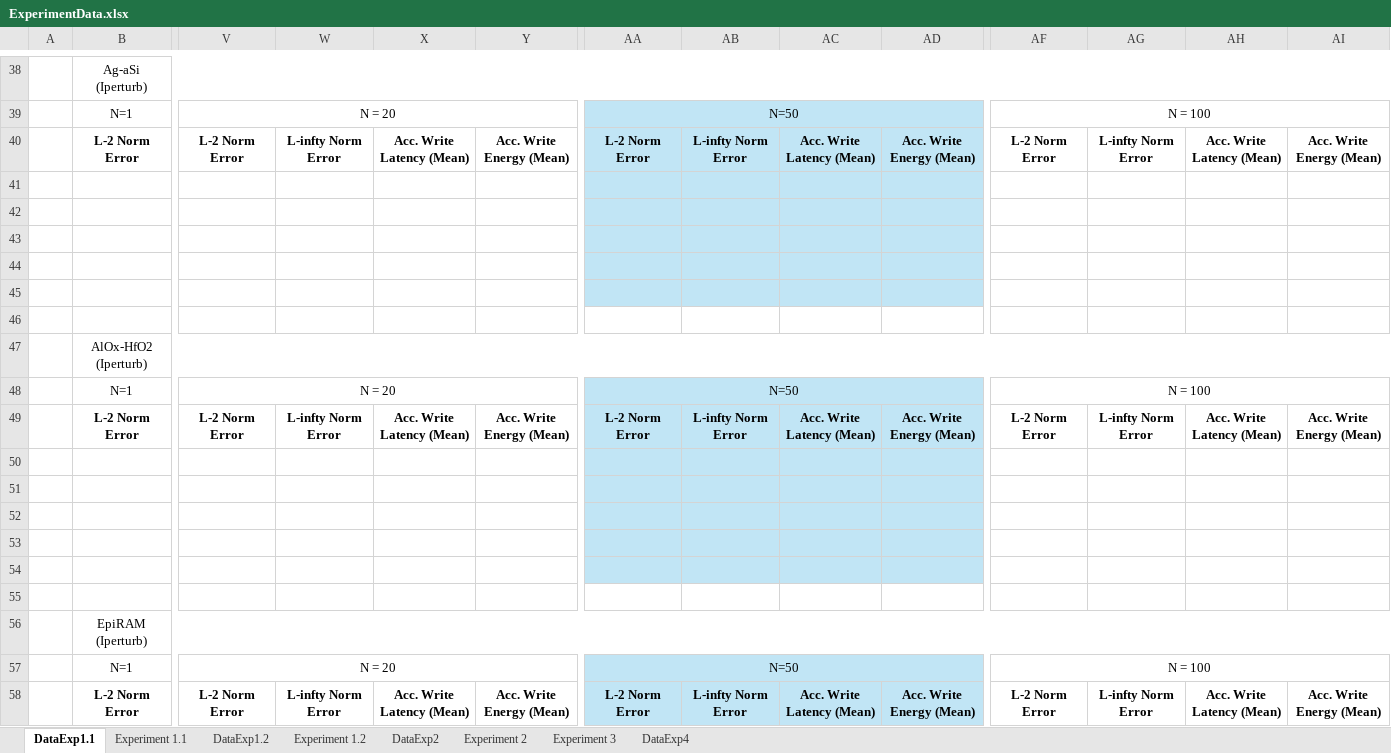
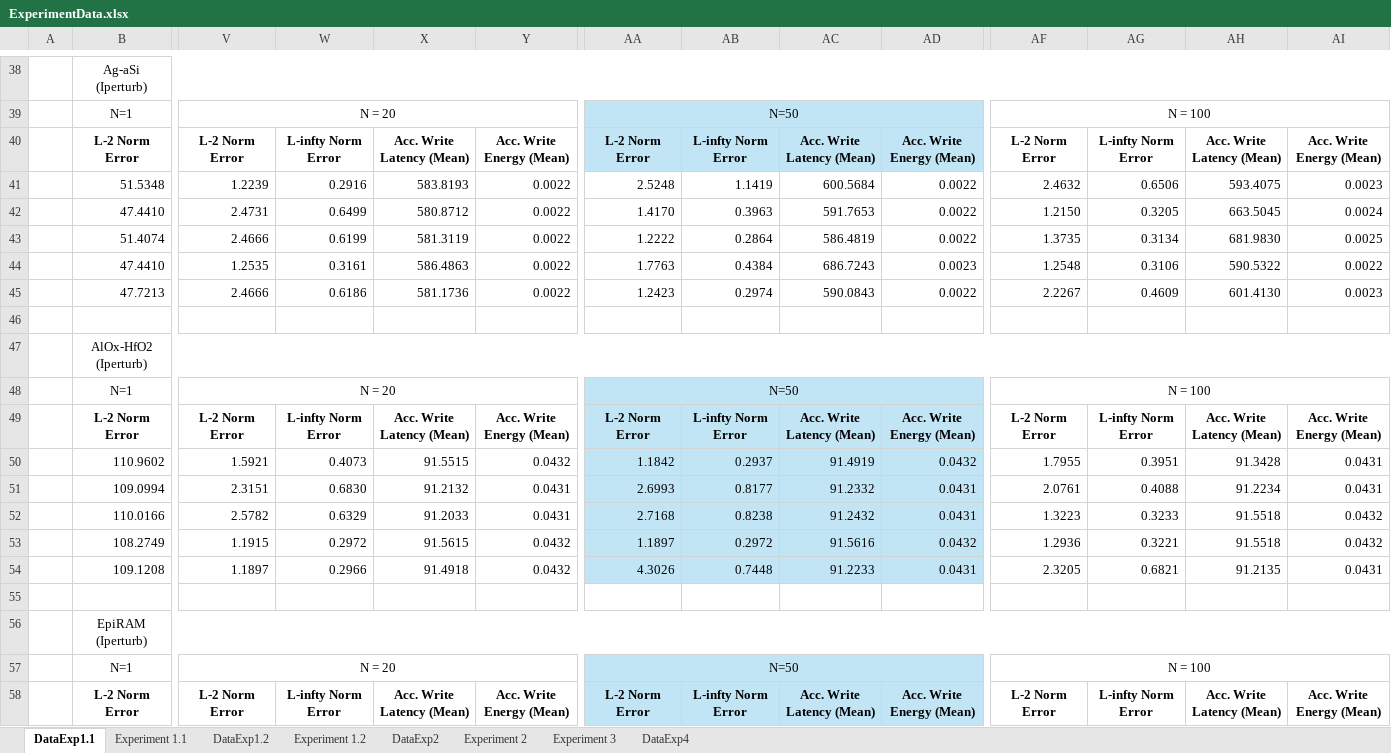
Before and after one commit to disys-lab/meliso, an Excel workbook: documents/ExperimentData.xlsx, sheet DataExp1.1, drawn as a sheet; only a part is shown, gaps mark what is left out; values as stored, in another font and other column widths than the file's, no borders; rows hold the shown columns only; the diff covers the shown part only; the diff names each change by its address in the sheet, - before the commit and + after, or states it on an @@ line.

Commit message:
Update ExperimentData.xlsx

```diff
--- a/documents/ExperimentData.xlsx (sheet DataExp1.1)
+++ b/documents/ExperimentData.xlsx (sheet DataExp1.1)
-row 41: (empty)
+row 41:  | 51.5348 | 1.2239 | 0.2916 | 583.8193 | 0.0022 | 2.5248 | 1.1419 | 600.5684 | 0.0022 | 2.4632 | 0.6506 | 593.4075 | 0.0023
-AA41:AD45 fill: #C1E5F5
+AA41:AD45 fill: none
-row 42: (empty)
+row 42:  | 47.4410 | 2.4731 | 0.6499 | 580.8712 | 0.0022 | 1.4170 | 0.3963 | 591.7653 | 0.0022 | 1.2150 | 0.3205 | 663.5045 | 0.0024
-row 43: (empty)
+row 43:  | 51.4074 | 2.4666 | 0.6199 | 581.3119 | 0.0022 | 1.2222 | 0.2864 | 586.4819 | 0.0022 | 1.3735 | 0.3134 | 681.9830 | 0.0025
-row 44: (empty)
+row 44:  | 47.4410 | 1.2535 | 0.3161 | 586.4863 | 0.0022 | 1.7763 | 0.4384 | 686.7243 | 0.0023 | 1.2548 | 0.3106 | 590.5322 | 0.0022
-row 45: (empty)
+row 45:  | 47.7213 | 2.4666 | 0.6186 | 581.1736 | 0.0022 | 1.2423 | 0.2974 | 590.0843 | 0.0022 | 2.2267 | 0.4609 | 601.4130 | 0.0023
-row 50: (empty)
+row 50:  | 110.9602 | 1.5921 | 0.4073 | 91.5515 | 0.0432 | 1.1842 | 0.2937 | 91.4919 | 0.0432 | 1.7955 | 0.3951 | 91.3428 | 0.0431
-row 51: (empty)
+row 51:  | 109.0994 | 2.3151 | 0.6830 | 91.2132 | 0.0431 | 2.6993 | 0.8177 | 91.2332 | 0.0431 | 2.0761 | 0.4088 | 91.2234 | 0.0431
-row 52: (empty)
+row 52:  | 110.0166 | 2.5782 | 0.6329 | 91.2033 | 0.0431 | 2.7168 | 0.8238 | 91.2432 | 0.0431 | 1.3223 | 0.3233 | 91.5518 | 0.0432
-row 53: (empty)
+row 53:  | 108.2749 | 1.1915 | 0.2972 | 91.5615 | 0.0432 | 1.1897 | 0.2972 | 91.5616 | 0.0432 | 1.2936 | 0.3221 | 91.5518 | 0.0432
-row 54: (empty)
+row 54:  | 109.1208 | 1.1897 | 0.2966 | 91.4918 | 0.0432 | 4.3026 | 0.7448 | 91.2233 | 0.0431 | 2.3205 | 0.6821 | 91.2135 | 0.0431
```
Also changed, not shown: 5 added rows, 359 edited cells and cell formats elsewhere in this sheet, sheet Experiment 1.1.
